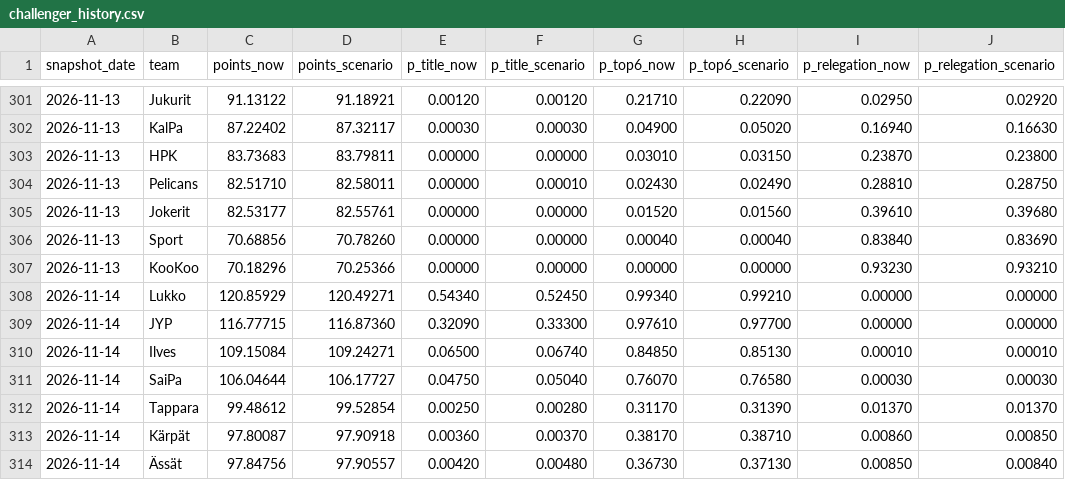
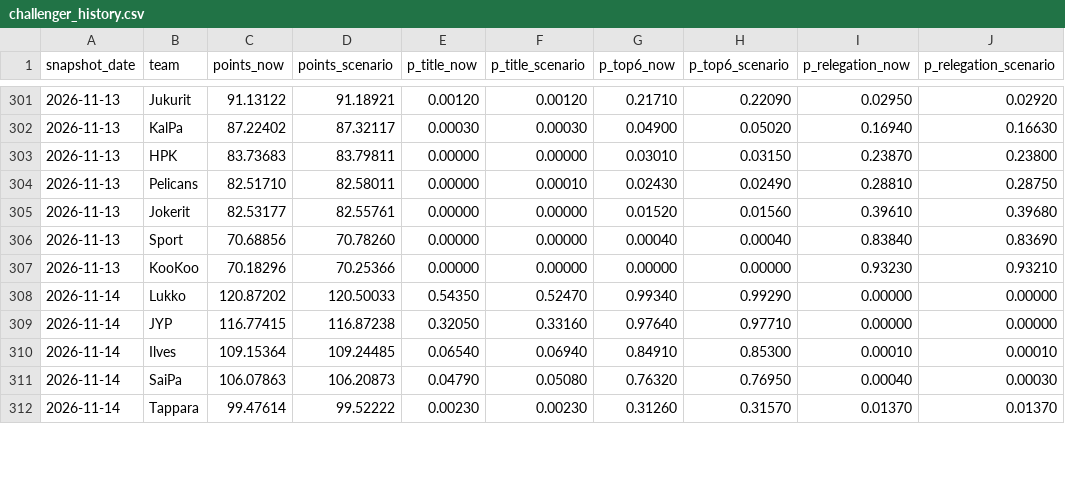
Before and after one commit to mikaheino/liiga-2026-27, a CSV file: challenger_history.csv, drawn as a sheet; only a part is shown, gaps mark what is left out; the diff covers the shown part only.

```diff
--- a/challenger_history.csv
+++ b/challenger_history.csv
@@ -307,8 +307,6 @@ snapshot_date,team,points_now,points_scenario,p_title_now,p_title_scenario,p_top
 2026-11-13,KooKoo,70.18296,70.25366,0.00000,0.00000,0.00000,0.00000,0.93230,0.93210
-2026-11-14,Lukko,120.85929,120.49271,0.54340,0.52450,0.99340,0.99210,0.00000,0.00000
-2026-11-14,JYP,116.77715,116.87360,0.32090,0.33300,0.97610,0.97700,0.00000,0.00000
-2026-11-14,Ilves,109.15084,109.24271,0.06500,0.06740,0.84850,0.85130,0.00010,0.00010
-2026-11-14,SaiPa,106.04644,106.17727,0.04750,0.05040,0.76070,0.76580,0.00030,0.00030
-2026-11-14,Tappara,99.48612,99.52854,0.00250,0.00280,0.31170,0.31390,0.01370,0.01370
-2026-11-14,Kärpät,97.80087,97.90918,0.00360,0.00370,0.38170,0.38710,0.00860,0.00850
-2026-11-14,Ässät,97.84756,97.90557,0.00420,0.00480,0.36730,0.37130,0.00850,0.00840
+2026-11-14,Lukko,120.87202,120.50033,0.54350,0.52470,0.99340,0.99290,0.00000,0.00000
+2026-11-14,JYP,116.77415,116.87238,0.32050,0.33160,0.97640,0.97710,0.00000,0.00000
+2026-11-14,Ilves,109.15364,109.24485,0.06540,0.06940,0.84910,0.85300,0.00010,0.00010
+2026-11-14,SaiPa,106.07863,106.20873,0.04790,0.05080,0.76320,0.76950,0.00040,0.00030
+2026-11-14,Tappara,99.47614,99.52222,0.00230,0.00230,0.31260,0.31570,0.01370,0.01370
```
Also changed, not shown: 4 added rows, 2 removed rows and 47 edited cells elsewhere in this file.
